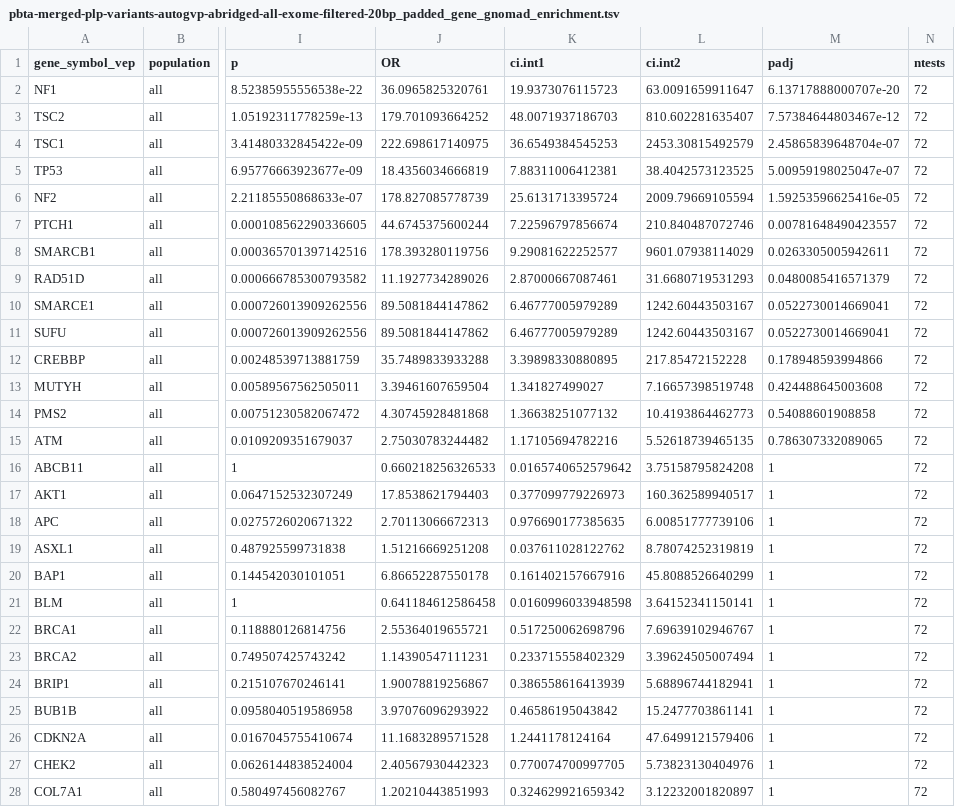
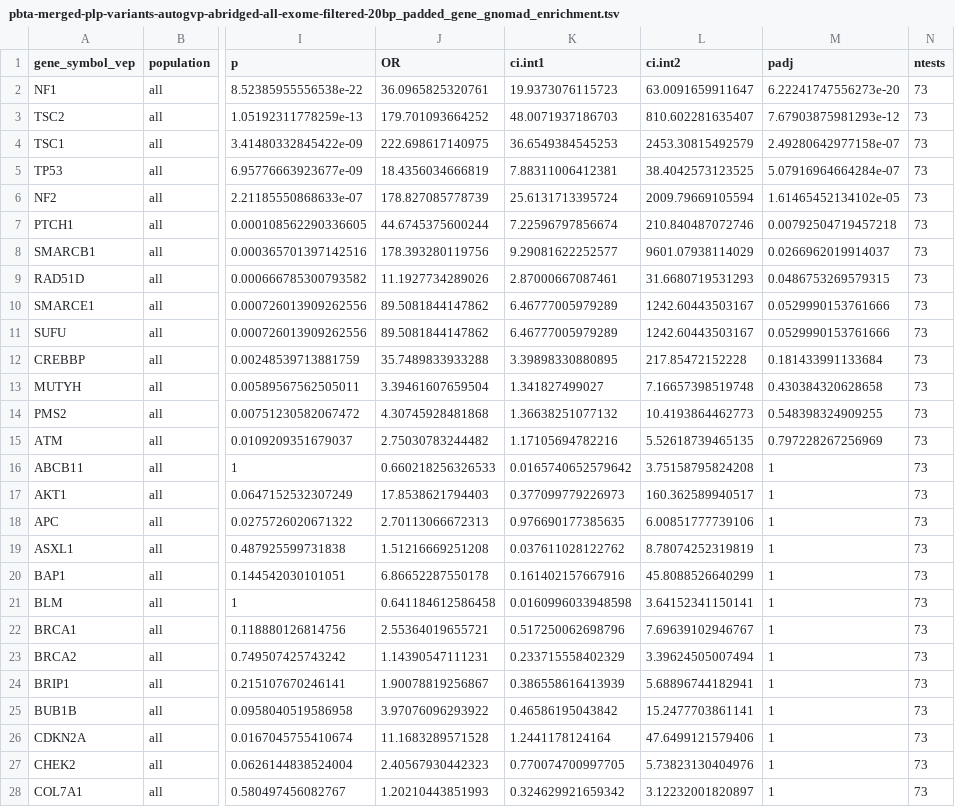
Before and after one commit to diskin-lab-chop/pbta-germline-somatic, a TSV file: analyses/cpg-enrichment/input/pbta-merged-plp-variants-autogvp-abridged-all-exome-filtered-20bp_padded_gene_gnomad_enrichment.tsv, drawn as a sheet; only a part is shown, gaps mark what is left out; the diff covers the shown part only; the diff names each change by its address in the sheet, - before the commit and + after, or states it on an @@ line.

```diff
--- a/analyses/cpg-enrichment/input/pbta-merged-plp-variants-autogvp-abridged-all-exome-filtered-20bp_padded_gene_gnomad_enrichment.tsv
+++ b/analyses/cpg-enrichment/input/pbta-merged-plp-variants-autogvp-abridged-all-exome-filtered-20bp_padded_gene_gnomad_enrichment.tsv
-M2 (padj): 6.13717888000707e-20
+M2 (padj): 6.22241747556273e-20
-N2:N28 (ntests): 72
+N2:N28 (ntests): 73
-M3 (padj): 7.57384644803467e-12
+M3 (padj): 7.67903875981293e-12
-M4 (padj): 2.45865839648704e-07
+M4 (padj): 2.49280642977158e-07
-M5 (padj): 5.00959198025047e-07
+M5 (padj): 5.07916964664284e-07
-M6 (padj): 1.59253596625416e-05
+M6 (padj): 1.61465452134102e-05
-M7 (padj): 0.00781648490423557
+M7 (padj): 0.00792504719457218
-M8 (padj): 0.0263305005942611
+M8 (padj): 0.0266962019914037
-M9 (padj): 0.0480085416571379
+M9 (padj): 0.0486753269579315
-M10:M11 (padj): 0.0522730014669041
+M10:M11 (padj): 0.0529990153761666
-M12 (padj): 0.178948593994866
+M12 (padj): 0.181433991133684
-M13 (padj): 0.424488645003608
+M13 (padj): 0.430384320628658
-M14 (padj): 0.54088601908858
+M14 (padj): 0.548398324909255
-M15 (padj): 0.786307332089065
+M15 (padj): 0.797228267256969
```
Also changed, not shown: 1 added row and 45 edited cells elsewhere in this file, analyses/cpg-enrichment/input/pbta-merged-plp-variants-autogvp-abridged-all-exome-filtered-20bp_padded_cpg_pathway_gnomad_enrichment.tsv, analyses/cpg-enrichment/input/pbta-merged-plp-variants-autogvp-abridged-all-exome-filtered-20bp_padded_gene_pmbb_enrichment.tsv, 35 other files.
